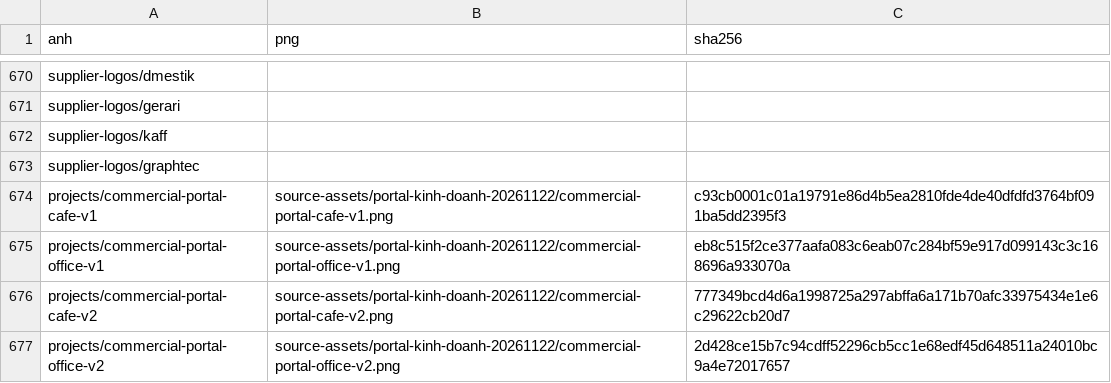
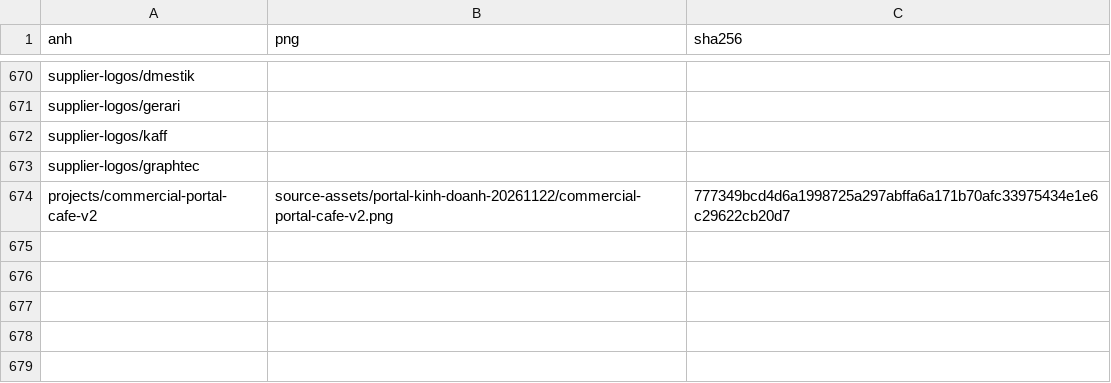
Before and after one commit to advertruongthinh-code/TruongThinhWebsite, a CSV file: docs/operations/png-goc.csv, drawn as a sheet; only a part is shown, gaps mark what is left out.

```diff
--- a/docs/operations/png-goc.csv
+++ b/docs/operations/png-goc.csv
@@ -673,5 +673,2 @@ supplier-logos/kaff,,
 supplier-logos/graphtec,,
-projects/commercial-portal-cafe-v1,source-assets/portal-kinh-doanh-20261122/commercial-portal-cafe-v1.png,c93cb0001c01a19791e86d4b5ea2810fde4de40dfdfd3764bf091ba5dd2395f3
-projects/commercial-portal-office-v1,source-assets/portal-kinh-doanh-20261122/commercial-portal-office-v1.png,eb8c515f2ce377aafa083c6eab07c284bf59e917d099143c3c168696a933070a
 projects/commercial-portal-cafe-v2,source-assets/portal-kinh-doanh-20261122/commercial-portal-cafe-v2.png,777349bcd4d6a1998725a297abffa6a171b70afc33975434e1e6c29622cb20d7
-projects/commercial-portal-office-v2,source-assets/portal-kinh-doanh-20261122/commercial-portal-office-v2.png,2d428ce15b7c94cdff52296cb5cc1e68edf45d648511a24010bc9a4e72017657
```
Also changed, not shown: 16 other files.
